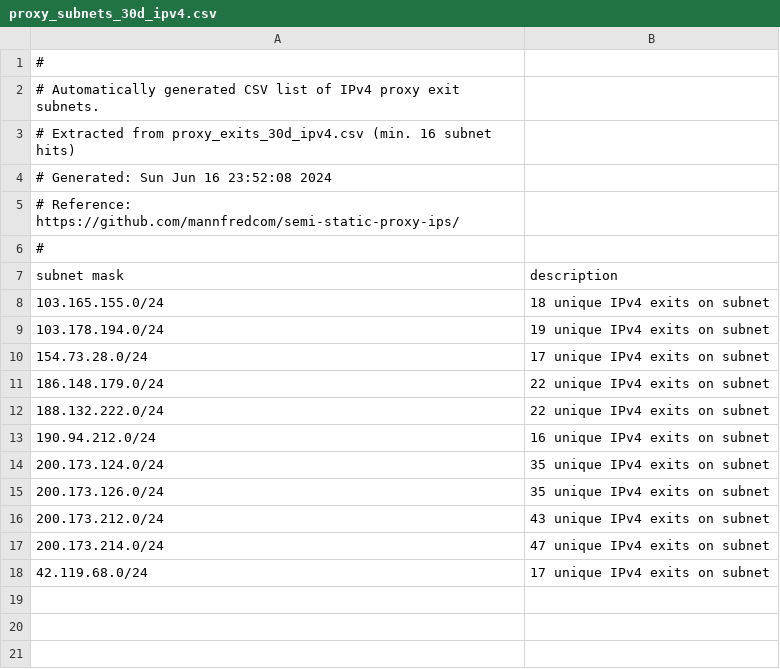
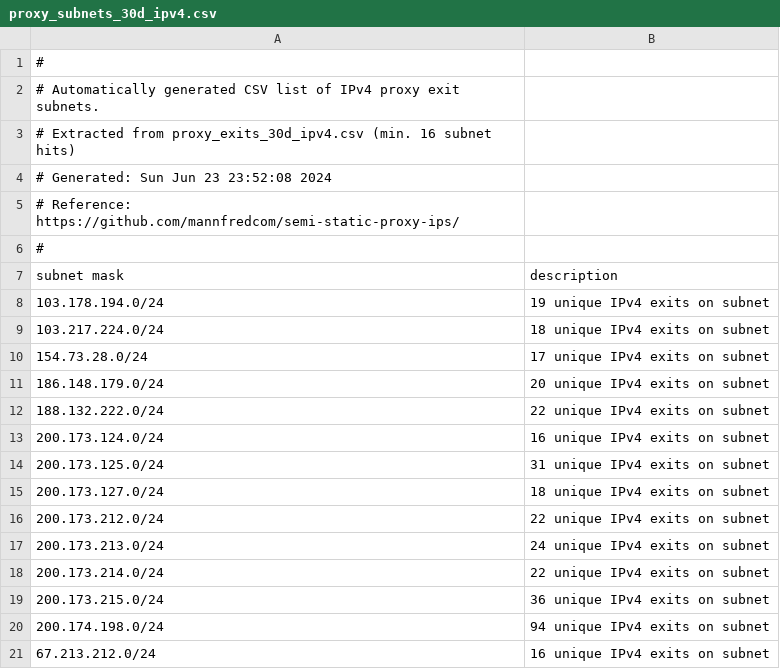
Before and after one commit to mannfredcom/semi-static-proxy-ips, a CSV file: proxy_subnets_30d_ipv4.csv, drawn as a sheet.

```diff
--- a/proxy_subnets_30d_ipv4.csv
+++ b/proxy_subnets_30d_ipv4.csv
@@ -3,3 +3,3 @@
 # Extracted from proxy_exits_30d_ipv4.csv (min. 16 subnet hits)
-# Generated: Sun Jun 16 23:52:08 2024
+# Generated: Sun Jun 23 23:52:08 2024
 # Reference: https://github.com/mannfredcom/semi-static-proxy-ips/
@@ -7,12 +7,15 @@
 subnet mask,description
-103.165.155.0/24,18 unique IPv4 exits on subnet
 103.178.194.0/24,19 unique IPv4 exits on subnet
+103.217.224.0/24,18 unique IPv4 exits on subnet
 154.73.28.0/24,17 unique IPv4 exits on subnet
-186.148.179.0/24,22 unique IPv4 exits on subnet
+186.148.179.0/24,20 unique IPv4 exits on subnet
 188.132.222.0/24,22 unique IPv4 exits on subnet
-190.94.212.0/24,16 unique IPv4 exits on subnet
-200.173.124.0/24,35 unique IPv4 exits on subnet
-200.173.126.0/24,35 unique IPv4 exits on subnet
-200.173.212.0/24,43 unique IPv4 exits on subnet
-200.173.214.0/24,47 unique IPv4 exits on subnet
-42.119.68.0/24,17 unique IPv4 exits on subnet
+200.173.124.0/24,16 unique IPv4 exits on subnet
+200.173.125.0/24,31 unique IPv4 exits on subnet
+200.173.127.0/24,18 unique IPv4 exits on subnet
+200.173.212.0/24,22 unique IPv4 exits on subnet
+200.173.213.0/24,24 unique IPv4 exits on subnet
+200.173.214.0/24,22 unique IPv4 exits on subnet
+200.173.215.0/24,36 unique IPv4 exits on subnet
+200.174.198.0/24,94 unique IPv4 exits on subnet
+67.213.212.0/24,16 unique IPv4 exits on subnet
```
Also changed, not shown: proxy_exits_30d_ipv6.csv, proxy_exits_7d_ipv6.csv, 8 other files.
